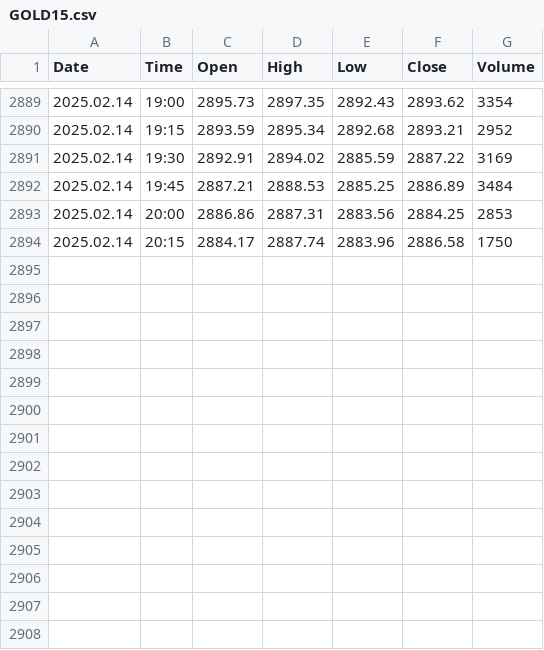
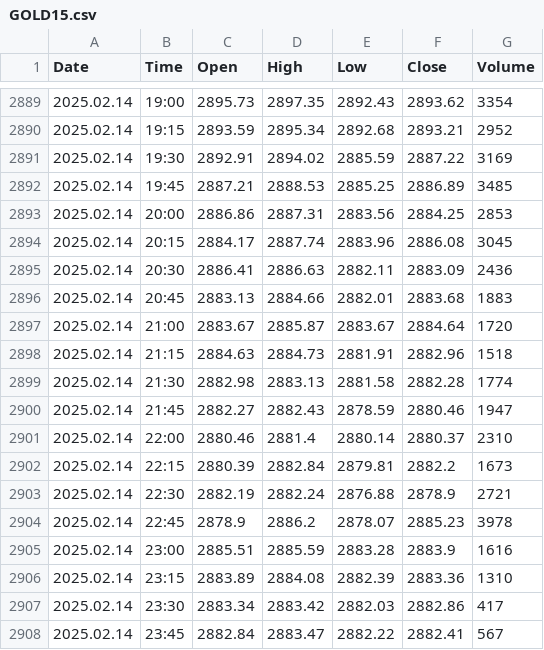
Before and after one commit to approvedthesis/approvedthesis, a CSV file: GOLD15.csv, drawn as a sheet; only a part is shown, gaps mark what is left out.

Commit message:
Add files via upload

```diff
--- a/GOLD15.csv
+++ b/GOLD15.csv
@@ -2891,4 +2891,18 @@ Date,Time,Open,High,Low,Close,Volume
 2025.02.14,19:30,2892.91,2894.02,2885.59,2887.22,3169
-2025.02.14,19:45,2887.21,2888.53,2885.25,2886.89,3484
+2025.02.14,19:45,2887.21,2888.53,2885.25,2886.89,3485
 2025.02.14,20:00,2886.86,2887.31,2883.56,2884.25,2853
-2025.02.14,20:15,2884.17,2887.74,2883.96,2886.58,1750
+2025.02.14,20:15,2884.17,2887.74,2883.96,2886.08,3045
+2025.02.14,20:30,2886.41,2886.63,2882.11,2883.09,2436
+2025.02.14,20:45,2883.13,2884.66,2882.01,2883.68,1883
+2025.02.14,21:00,2883.67,2885.87,2883.67,2884.64,1720
+2025.02.14,21:15,2884.63,2884.73,2881.91,2882.96,1518
+2025.02.14,21:30,2882.98,2883.13,2881.58,2882.28,1774
+2025.02.14,21:45,2882.27,2882.43,2878.59,2880.46,1947
+2025.02.14,22:00,2880.46,2881.4,2880.14,2880.37,2310
+2025.02.14,22:15,2880.39,2882.84,2879.81,2882.2,1673
+2025.02.14,22:30,2882.19,2882.24,2876.88,2878.9,2721
+2025.02.14,22:45,2878.9,2886.2,2878.07,2885.23,3978
+2025.02.14,23:00,2885.51,2885.59,2883.28,2883.9,1616
+2025.02.14,23:15,2883.89,2884.08,2882.39,2883.36,1310
+2025.02.14,23:30,2883.34,2883.42,2882.03,2882.86,417
+2025.02.14,23:45,2882.84,2883.47,2882.22,2882.41,567
```
